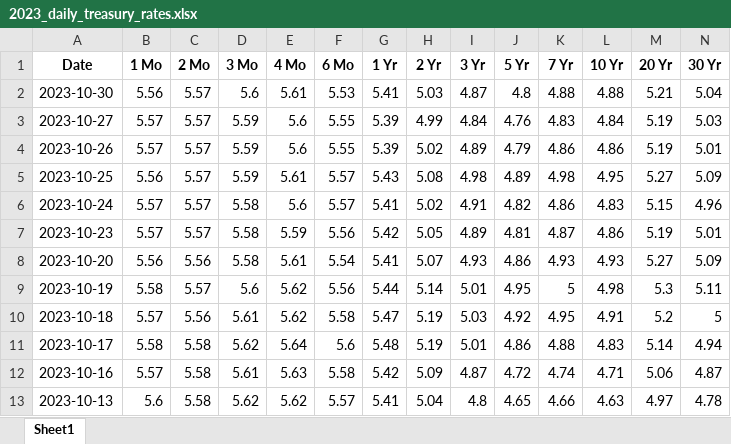
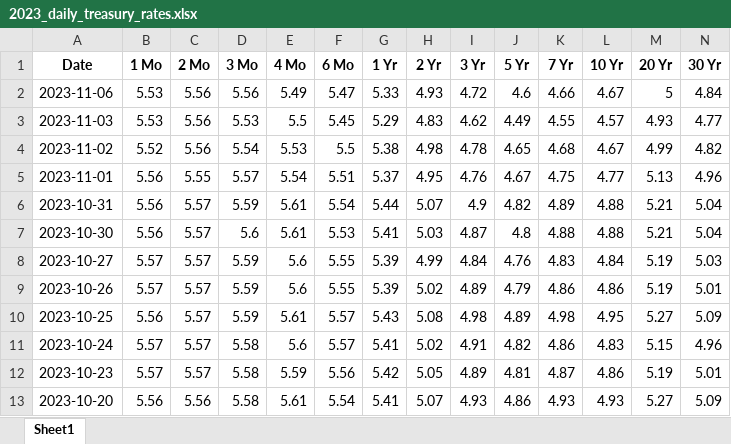
Before and after one commit to cleeclee123/ETF_Info, an Excel workbook: utils/treasuries/2023_daily_treasury_rates.xlsx, sheet Sheet1, drawn as a sheet; only a part is shown; the shorter side is filled out with more unchanged rows; values as stored, in another font and other column widths than the file's, no borders; the diff names each change by its address in the sheet, - before the commit and + after, or states it on an @@ line.

```diff
--- a/utils/treasuries/2023_daily_treasury_rates.xlsx (sheet Sheet1)
+++ b/utils/treasuries/2023_daily_treasury_rates.xlsx (sheet Sheet1)
+row 2: 2023-11-06 | 5.53 | 5.56 | 5.56 | 5.49 | 5.47 | 5.33 | 4.93 | 4.72 | 4.6 | 4.66 | 4.67 | 5 | 4.84
+row 3: 2023-11-03 | 5.53 | 5.56 | 5.53 | 5.5 | 5.45 | 5.29 | 4.83 | 4.62 | 4.49 | 4.55 | 4.57 | 4.93 | 4.77
+row 4: 2023-11-02 | 5.52 | 5.56 | 5.54 | 5.53 | 5.5 | 5.38 | 4.98 | 4.78 | 4.65 | 4.68 | 4.67 | 4.99 | 4.82
+row 5: 2023-11-01 | 5.56 | 5.55 | 5.57 | 5.54 | 5.51 | 5.37 | 4.95 | 4.76 | 4.67 | 4.75 | 4.77 | 5.13 | 4.96
+row 6: 2023-10-31 | 5.56 | 5.57 | 5.59 | 5.61 | 5.54 | 5.44 | 5.07 | 4.9 | 4.82 | 4.89 | 4.88 | 5.21 | 5.04
```
Also changed, not shown: utils/treasuries/2023_2023_daily_treasury_rates.xlsx, utils/yahoofinance/EDV_yahoofin_historical_data.xlsx, 40 other files.
